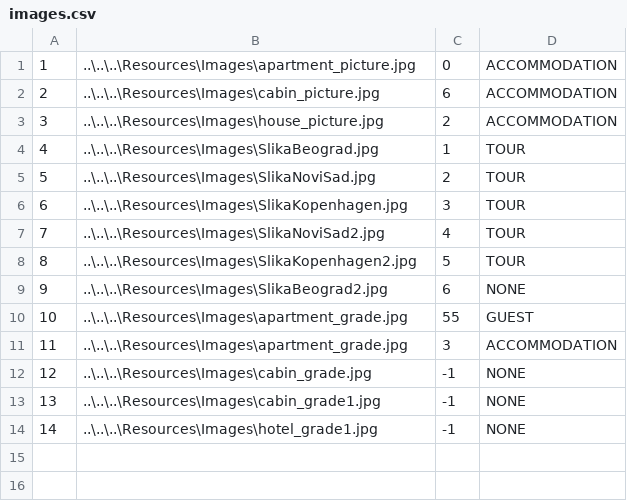
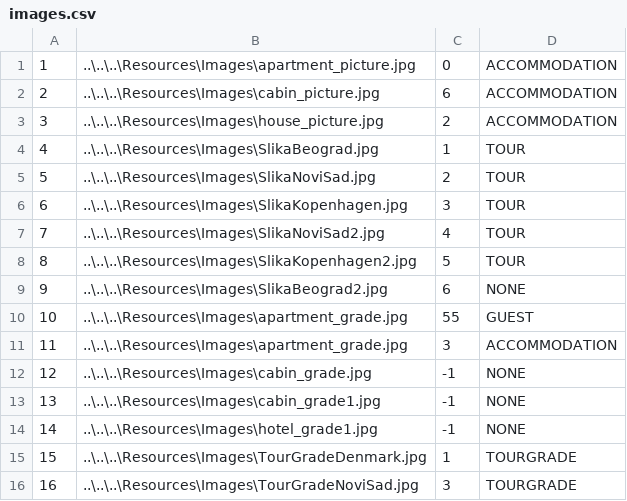
Before and after one commit to ninapoposki/booking-app, a CSV file: Resources/Data/images.csv, drawn as a sheet.

Commit message:
Tour reviews

```diff
--- a/Resources/Data/images.csv
+++ b/Resources/Data/images.csv
@@ -14 +14,3 @@
 14|..\..\..\Resources\Images\hotel_grade1.jpg|-1|NONE
+15|..\..\..\Resources\Images\TourGradeDenmark.jpg|1|TOURGRADE
+16|..\..\..\Resources\Images\TourGradeNoviSad.jpg|3|TOURGRADE
```
Also changed, not shown: 14 other files.
